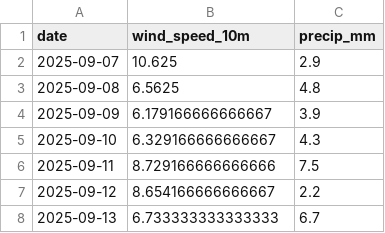
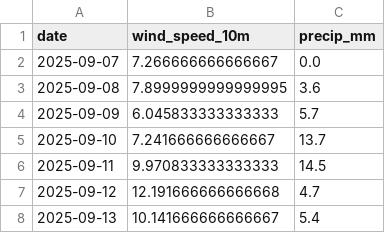
Before and after one commit to kartik703/space_app, a CSV file: data/launch_weather.csv, drawn as a sheet.

```diff
--- a/data/launch_weather.csv
+++ b/data/launch_weather.csv
@@ -1,8 +1,8 @@
 date,wind_speed_10m,precip_mm
-2025-09-07,10.625,2.9
-2025-09-08,6.5625,4.8
-2025-09-09,6.179166666666667,3.9
-2025-09-10,6.329166666666667,4.3
-2025-09-11,8.729166666666666,7.5
-2025-09-12,8.654166666666667,2.2
-2025-09-13,6.733333333333333,6.7
+2025-09-07,7.266666666666667,0.0
+2025-09-08,7.8999999999999995,3.6
+2025-09-09,6.045833333333333,5.7
+2025-09-10,7.241666666666667,13.7
+2025-09-11,9.970833333333333,14.5
+2025-09-12,12.191666666666668,4.7
+2025-09-13,10.141666666666667,5.4
```
Also changed, not shown: data/conjunctions.csv, data/kp_forecast.csv, 3 other files.
